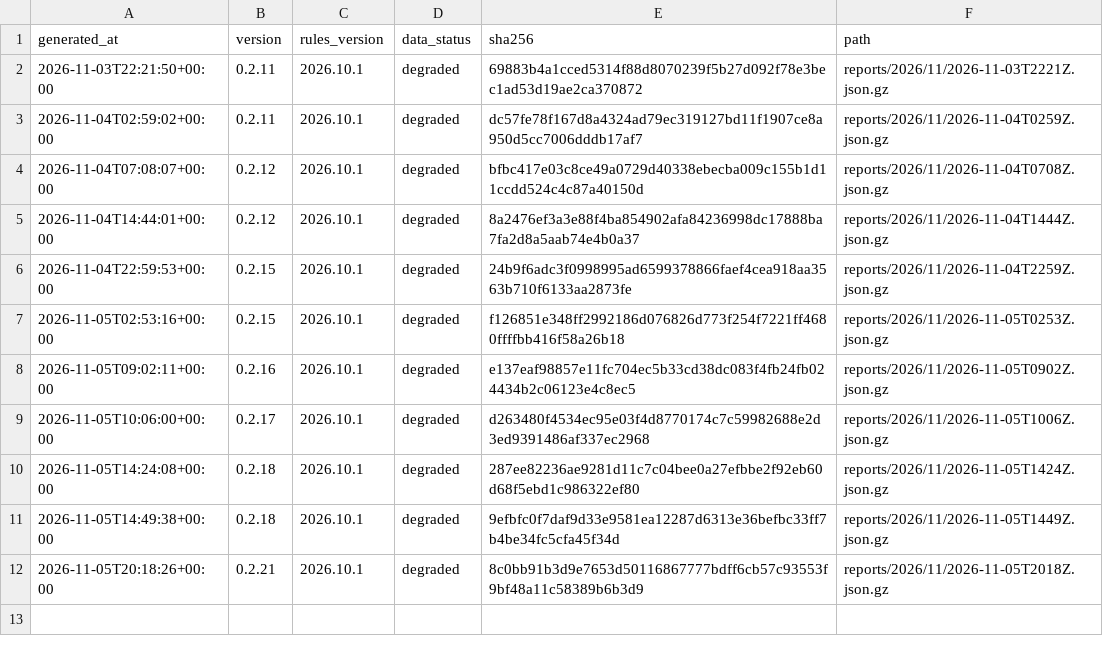
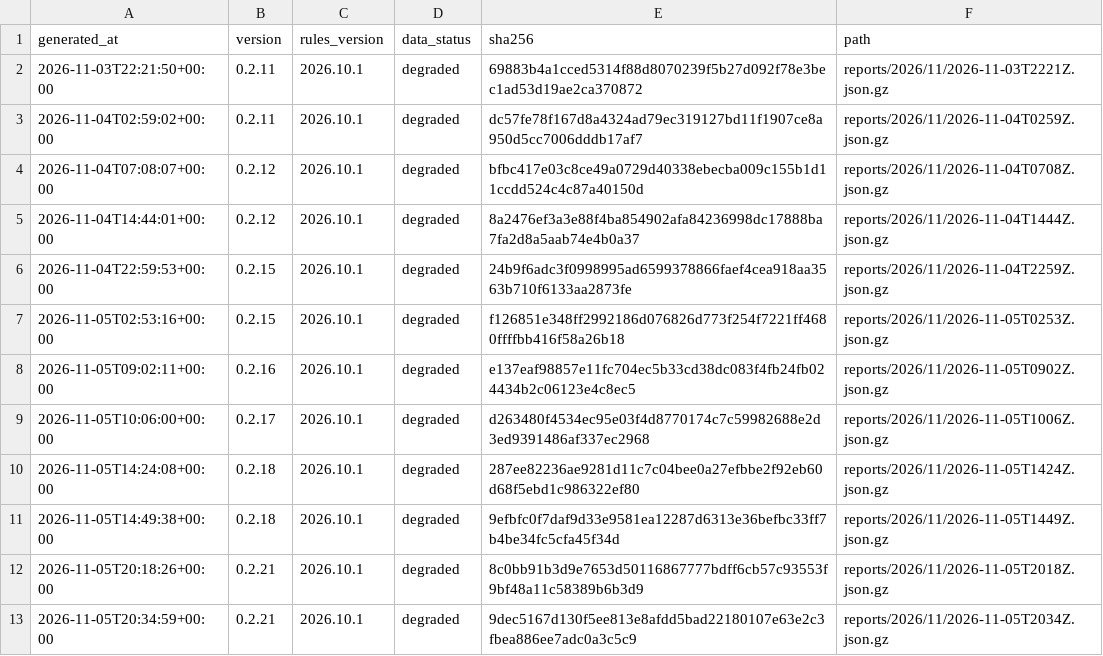
Before and after one commit to cssaritama/tsip-core, a CSV file: index.csv, drawn as a sheet; the diff names each change by its address in the sheet, - before the commit and + after, or states it on an @@ line.

```diff
--- a/index.csv
+++ b/index.csv
+row 13: 2026-11-05T20:34:59+00:00 | 0.2.21 | 2026.10.1 | degraded | 9dec5167d130f5ee813e8afdd5bad22180107e63e2c3fbea886ee7adc0a3c5c9 | reports/2026/11/2026-11-05T2034Z.json.gz
```
Also changed, not shown: 1 other file.
